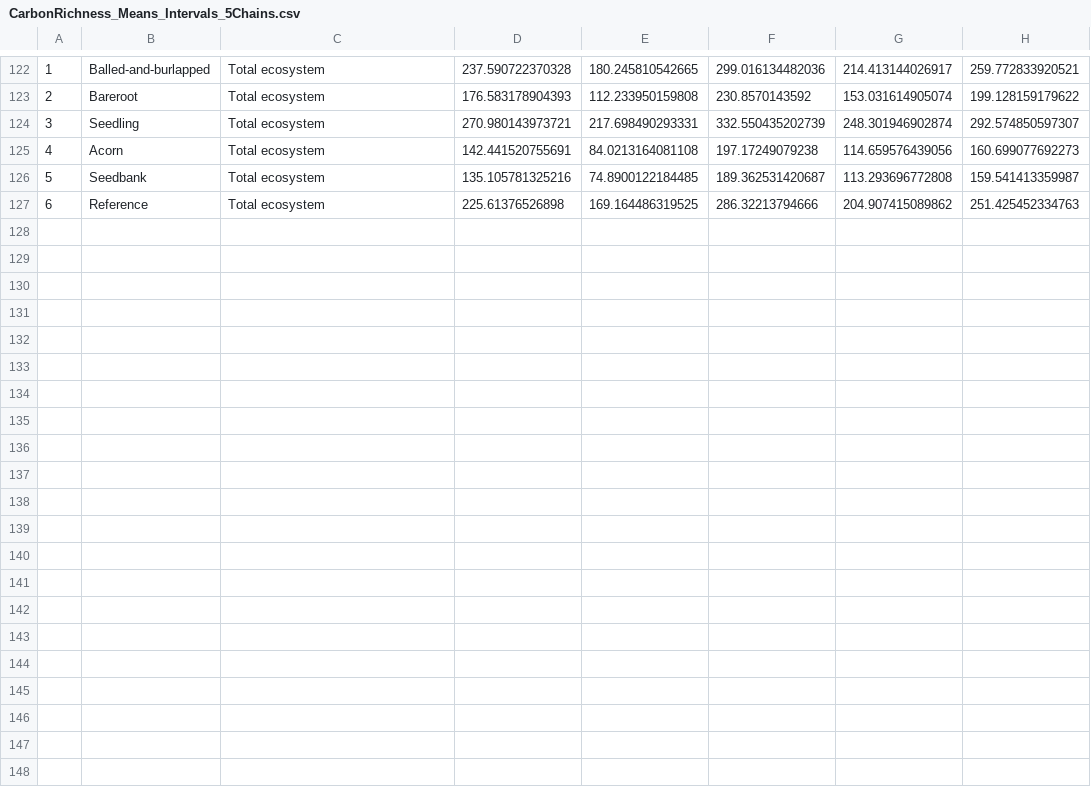
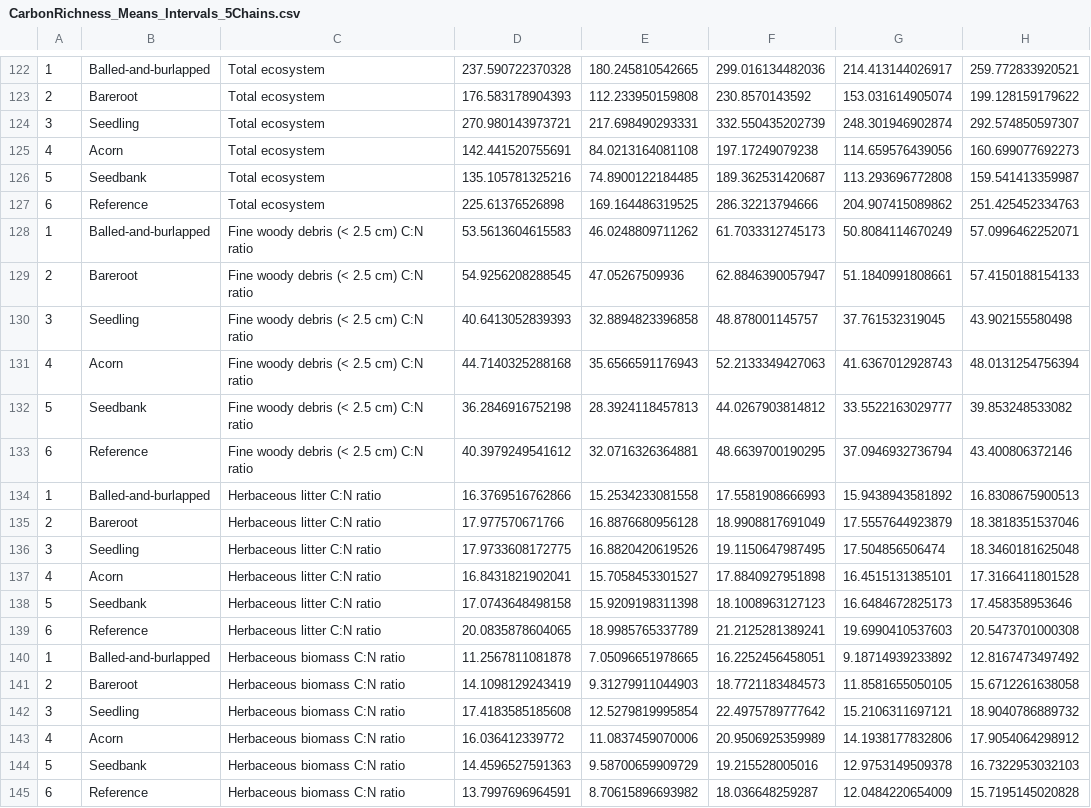
Before and after one commit to chelseamarpeterson/Floodplain-Restoration-Experiment, a CSV file: Tree_Analysis/Posteriors/CarbonRichness_Means_Intervals_5Chains.csv, drawn as a sheet; only a part is shown, gaps mark what is left out.

Commit message:
added C:N ratio plots

```diff
--- a/Tree_Analysis/Posteriors/CarbonRichness_Means_Intervals_5Chains.csv
+++ b/Tree_Analysis/Posteriors/CarbonRichness_Means_Intervals_5Chains.csv
@@ -127 +127,19 @@
 6,"Reference","Total ecosystem",225.61376526898,169.164486319525,286.32213794666,204.907415089862,251.425452334763
+1,"Balled-and-burlapped","Fine woody debris (< 2.5 cm) C:N ratio",53.5613604615583,46.0248809711262,61.7033312745173,50.8084114670249,57.0996462252071
+2,"Bareroot","Fine woody debris (< 2.5 cm) C:N ratio",54.9256208288545,47.05267509936,62.8846390057947,51.1840991808661,57.4150188154133
+3,"Seedling","Fine woody debris (< 2.5 cm) C:N ratio",40.6413052839393,32.8894823396858,48.878001145757,37.761532319045,43.902155580498
+4,"Acorn","Fine woody debris (< 2.5 cm) C:N ratio",44.7140325288168,35.6566591176943,52.2133349427063,41.6367012928743,48.0131254756394
+5,"Seedbank","Fine woody debris (< 2.5 cm) C:N ratio",36.2846916752198,28.3924118457813,44.0267903814812,33.5522163029777,39.853248533082
+6,"Reference","Fine woody debris (< 2.5 cm) C:N ratio",40.3979249541612,32.0716326364881,48.6639700190295,37.0946932736794,43.400806372146
+1,"Balled-and-burlapped","Herbaceous litter C:N ratio",16.3769516762866,15.2534233081558,17.5581908666993,15.9438943581892,16.8308675900513
+2,"Bareroot","Herbaceous litter C:N ratio",17.977570671766,16.8876680956128,18.9908817691049,17.5557644923879,18.3818351537046
+3,"Seedling","Herbaceous litter C:N ratio",17.9733608172775,16.8820420619526,19.1150647987495,17.504856506474,18.3460181625048
+4,"Acorn","Herbaceous litter C:N ratio",16.8431821902041,15.7058453301527,17.8840927951898,16.4515131385101,17.3166411801528
+5,"Seedbank","Herbaceous litter C:N ratio",17.0743648498158,15.9209198311398,18.1008963127123,16.6484672825173,17.458358953646
+6,"Reference","Herbaceous litter C:N ratio",20.0835878604065,18.9985765337789,21.2125281389241,19.6990410537603,20.5473701000308
+1,"Balled-and-burlapped","Herbaceous biomass C:N ratio",11.2567811081878,7.05096651978665,16.2252456458051,9.18714939233892,12.8167473497492
+2,"Bareroot","Herbaceous biomass C:N ratio",14.1098129243419,9.31279911044903,18.7721183484573,11.8581655050105,15.6712261638058
+3,"Seedling","Herbaceous biomass C:N ratio",17.4183585185608,12.5279819995854,22.4975789777642,15.2106311697121,18.9040786889732
+4,"Acorn","Herbaceous biomass C:N ratio",16.036412339772,11.0837459070006,20.9506925359989,14.1938177832806,17.9054064298912
+5,"Seedbank","Herbaceous biomass C:N ratio",14.4596527591363,9.58700659909729,19.215528005016,12.9753149509378,16.7322953032103
+6,"Reference","Herbaceous biomass C:N ratio",13.7997696964591,8.70615896693982,18.036648259287,12.0484220654009,15.7195145020828
```
Also changed, not shown: 9 other files.
